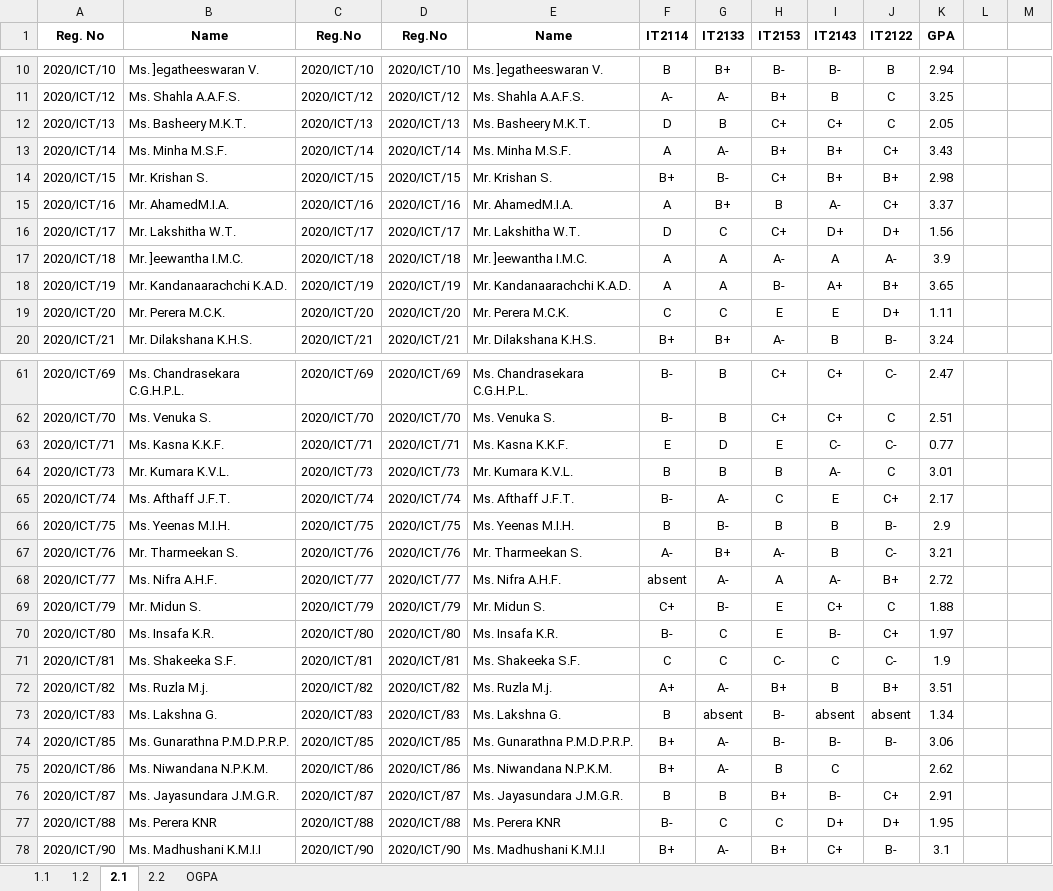
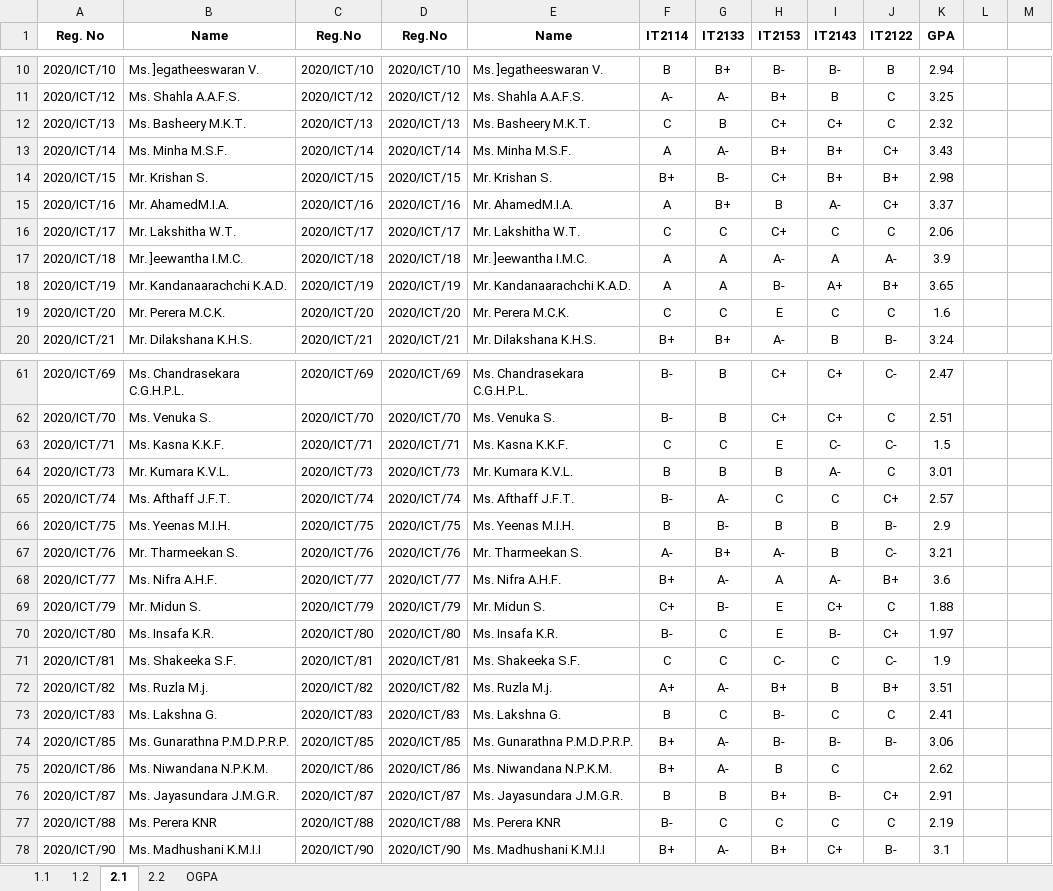
Before and after one commit to musnymubarak/result_backend, an Excel workbook: data.xlsx, sheet 2.1, drawn as a sheet; only a part is shown, gaps mark what is left out; values as stored, in another font and other column widths than the file's, no borders; the diff covers the shown part only; the diff names each change by its address in the sheet, - before the commit and + after, or states it on an @@ line.

Commit message:
Results updated

```diff
--- a/data.xlsx (sheet 2.1)
+++ b/data.xlsx (sheet 2.1)
-F12 (IT2114): D
+F12 (IT2114): C
-K12 (GPA): 2.05
+K12 (GPA): 2.32
-F16 (IT2114): D
+F16 (IT2114): C
-I16 (IT2143): D+
+I16 (IT2143): C
-J16 (IT2122): D+
+J16 (IT2122): C
-K16 (GPA): 1.56
+K16 (GPA): 2.06
-I19 (IT2143): E
+I19 (IT2143): C
-J19 (IT2122): D+
+J19 (IT2122): C
-K19 (GPA): 1.11
+K19 (GPA): 1.6
-F63 (IT2114): E
+F63 (IT2114): C
-G63 (IT2133): D
+G63 (IT2133): C
-K63 (GPA): 0.77
+K63 (GPA): 1.5
-I65 (IT2143): E
+I65 (IT2143): C
-K65 (GPA): 2.17
+K65 (GPA): 2.57
-F68 (IT2114): absent
+F68 (IT2114): B+
-K68 (GPA): 2.72
+K68 (GPA): 3.6
-G73 (IT2133): absent
+G73 (IT2133): C
-I73 (IT2143): absent
+I73 (IT2143): C
-J73 (IT2122): absent
+J73 (IT2122): C
-K73 (GPA): 1.34
+K73 (GPA): 2.41
-I77 (IT2143): D+
+I77 (IT2143): C
-J77 (IT2122): D+
+J77 (IT2122): C
-K77 (GPA): 1.95
+K77 (GPA): 2.19
```
Also changed, not shown: 16 edited cells elsewhere in this sheet, sheet OGPA.
